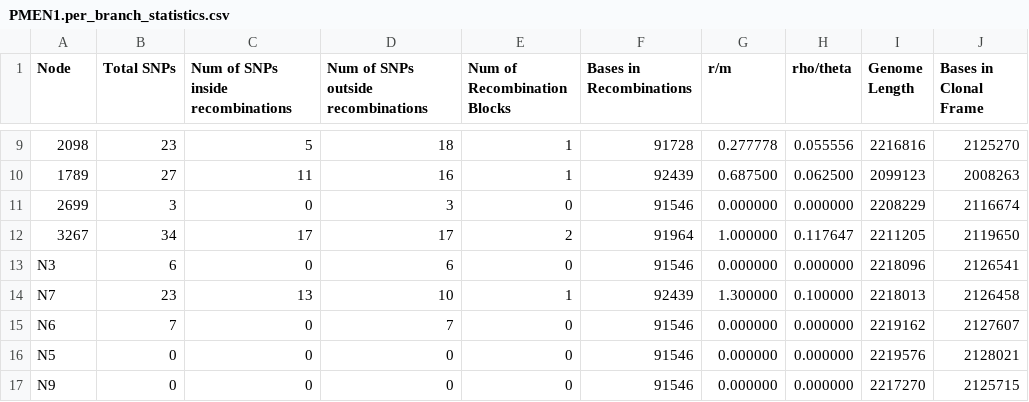
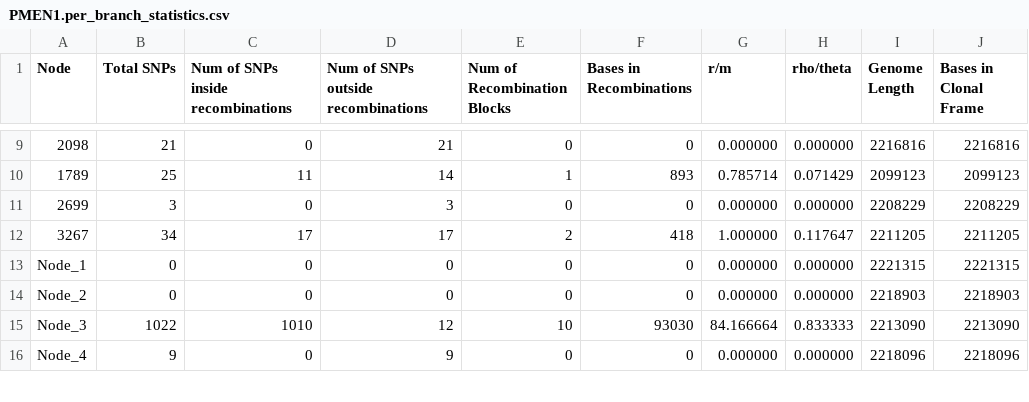
Before and after one commit to nickjcroucher/gubbins, a CSV file: example_data/PMEN1/PMEN1.per_branch_statistics.csv, drawn as a sheet; only a part is shown, gaps mark what is left out; the diff covers the shown part only.

```diff
--- a/example_data/PMEN1/PMEN1.per_branch_statistics.csv
+++ b/example_data/PMEN1/PMEN1.per_branch_statistics.csv
@@ -9,9 +9,8 @@ Node	Total SNPs	Num of SNPs inside recombinations	Num of SNPs outside recombinat
-2098	23	5	18	1	91728	0.277778	0.055556	2216816	2125270
-1789	27	11	16	1	92439	0.687500	0.062500	2099123	2008263
-2699	3	0	3	0	91546	0.000000	0.000000	2208229	2116674
-3267	34	17	17	2	91964	1.000000	0.117647	2211205	2119650
-N3	6	0	6	0	91546	0.000000	0.000000	2218096	2126541
-N7	23	13	10	1	92439	1.300000	0.100000	2218013	2126458
-N6	7	0	7	0	91546	0.000000	0.000000	2219162	2127607
-N5	0	0	0	0	91546	0.000000	0.000000	2219576	2128021
-N9	0	0	0	0	91546	0.000000	0.000000	2217270	2125715
+2098	21	0	21	0	0	0.000000	0.000000	2216816	2216816
+1789	25	11	14	1	893	0.785714	0.071429	2099123	2099123
+2699	3	0	3	0	0	0.000000	0.000000	2208229	2208229
+3267	34	17	17	2	418	1.000000	0.117647	2211205	2211205
+Node_1	0	0	0	0	0	0.000000	0.000000	2221315	2221315
+Node_2	0	0	0	0	0	0.000000	0.000000	2218903	2218903
+Node_3	1022	1010	12	10	93030	84.166664	0.833333	2213090	2213090
+Node_4	9	0	9	0	0	0.000000	0.000000	2218096	2218096
```
Also changed, not shown: 4 added rows, 2 removed rows and 33 edited cells elsewhere in this file, example_data/ST239/ST239.per_branch_statistics.csv, 22 other files.
